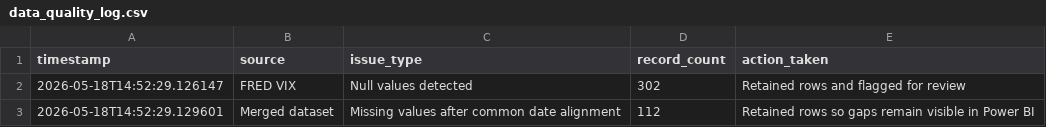
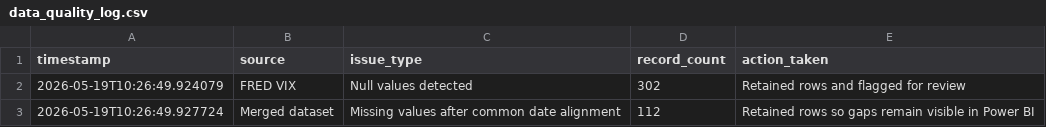
Before and after one commit to TinaT8888/market-project, a CSV file: logs/data_quality_log.csv, drawn as a sheet.

```diff
--- a/logs/data_quality_log.csv
+++ b/logs/data_quality_log.csv
@@ -1,3 +1,3 @@
 timestamp,source,issue_type,record_count,action_taken
-2026-05-18T14:52:29.126147,FRED VIX,Null values detected,302,Retained rows and flagged for review
-2026-05-18T14:52:29.129601,Merged dataset,Missing values after common date alignment,112,Retained rows so gaps remain visible in Power BI
+2026-05-19T10:26:49.924079,FRED VIX,Null values detected,302,Retained rows and flagged for review
+2026-05-19T10:26:49.927724,Merged dataset,Missing values after common date alignment,112,Retained rows so gaps remain visible in Power BI
```
Also changed, not shown: data/curated/market_base.csv, data/raw/sp500_data.csv, 47 other files.
